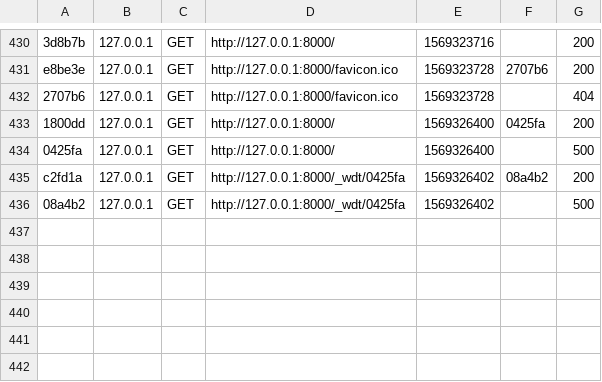
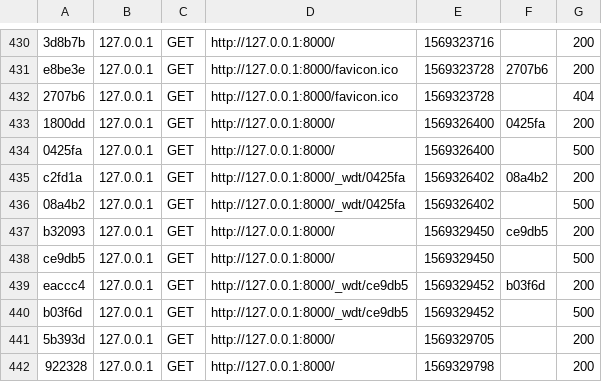
Before and after one commit to AGSBurei/OWL-Eyewear, a CSV file: var/cache/dev/profiler/index.csv, drawn as a sheet; only a part is shown, gaps mark what is left out.

```diff
--- a/var/cache/dev/profiler/index.csv
+++ b/var/cache/dev/profiler/index.csv
@@ -436 +436,7 @@ c2fd1a,127.0.0.1,GET,http://127.0.0.1:8000/_wdt/0425fa,1569326402,08a4b2,200
 08a4b2,127.0.0.1,GET,http://127.0.0.1:8000/_wdt/0425fa,1569326402,,500
+b32093,127.0.0.1,GET,http://127.0.0.1:8000/,1569329450,ce9db5,200
+ce9db5,127.0.0.1,GET,http://127.0.0.1:8000/,1569329450,,500
+eaccc4,127.0.0.1,GET,http://127.0.0.1:8000/_wdt/ce9db5,1569329452,b03f6d,200
+b03f6d,127.0.0.1,GET,http://127.0.0.1:8000/_wdt/ce9db5,1569329452,,500
+5b393d,127.0.0.1,GET,http://127.0.0.1:8000/,1569329705,,200
+922328,127.0.0.1,GET,http://127.0.0.1:8000/,1569329798,,200
```
Also changed, not shown: 5 other files.
